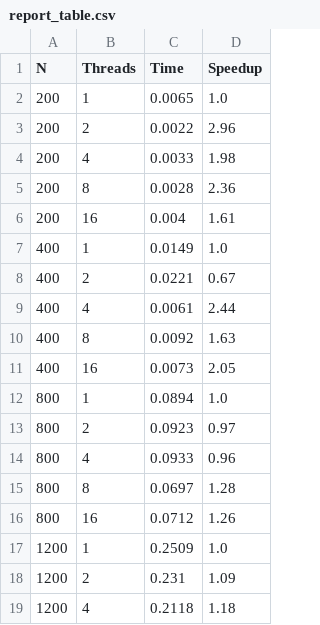
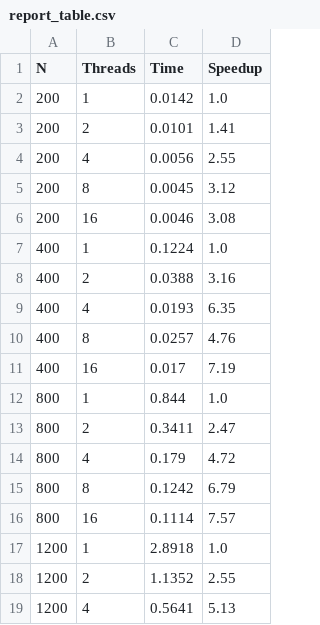
Before and after one commit to KuzminStanislav/parallel_prog_labs, a CSV file: lab2/report_table.csv, drawn as a sheet; only a part is shown; the diff covers the shown part only.

```diff
--- a/lab2/report_table.csv
+++ b/lab2/report_table.csv
@@ -1,19 +1,19 @@
 N,Threads,Time,Speedup
-200,1,0.0065,1.0
-200,2,0.0022,2.96
-200,4,0.0033,1.98
-200,8,0.0028,2.36
-200,16,0.004,1.61
-400,1,0.0149,1.0
-400,2,0.0221,0.67
-400,4,0.0061,2.44
-400,8,0.0092,1.63
-400,16,0.0073,2.05
-800,1,0.0894,1.0
-800,2,0.0923,0.97
-800,4,0.0933,0.96
-800,8,0.0697,1.28
-800,16,0.0712,1.26
-1200,1,0.2509,1.0
-1200,2,0.231,1.09
-1200,4,0.2118,1.18
+200,1,0.0142,1.0
+200,2,0.0101,1.41
+200,4,0.0056,2.55
+200,8,0.0045,3.12
+200,16,0.0046,3.08
+400,1,0.1224,1.0
+400,2,0.0388,3.16
+400,4,0.0193,6.35
+400,8,0.0257,4.76
+400,16,0.017,7.19
+800,1,0.844,1.0
+800,2,0.3411,2.47
+800,4,0.179,4.72
+800,8,0.1242,6.79
+800,16,0.1114,7.57
+1200,1,2.8918,1.0
+1200,2,1.1352,2.55
+1200,4,0.5641,5.13
```
Also changed, not shown: 22 edited cells elsewhere in this file, 2 other files.
